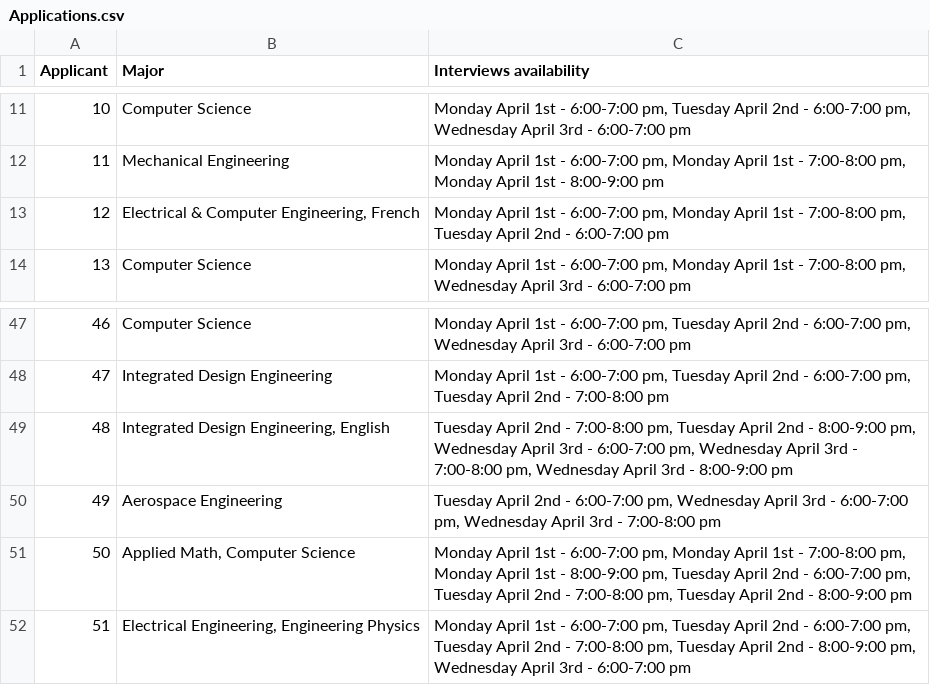
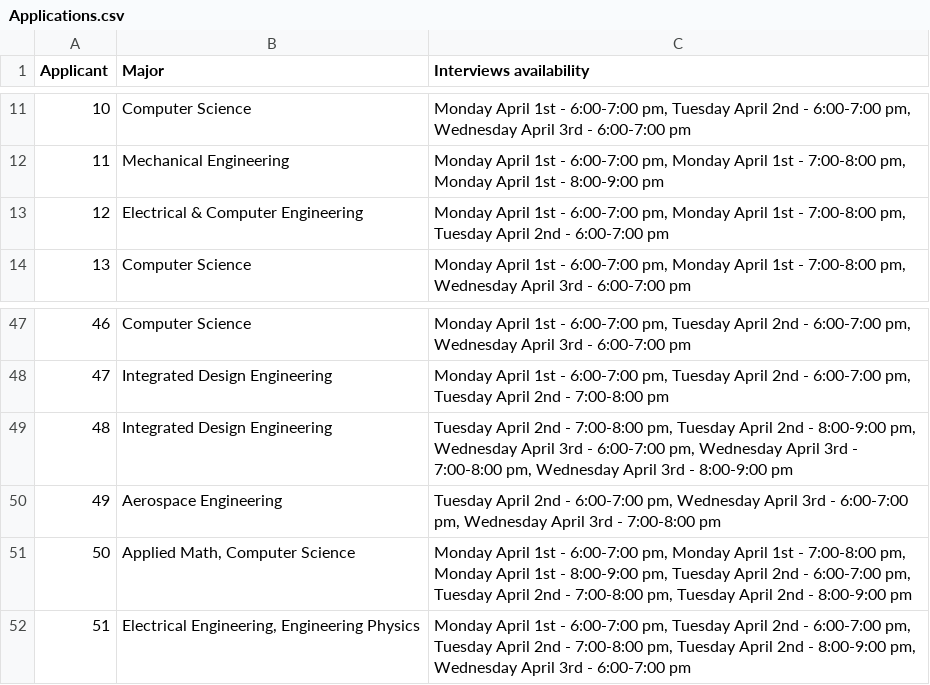
Before and after one commit to ccsterns86/LinearProgrammingFinalProject, a CSV file: Applications.csv, drawn as a sheet; only a part is shown, gaps mark what is left out.

```diff
--- a/Applications.csv
+++ b/Applications.csv
@@ -12,3 +12,3 @@ Applicant,Major,Interviews availability
  11 ,Mechanical Engineering,"Monday April 1st - 6:00-7:00 pm, Monday April 1st - 7:00-8:00 pm, Monday April 1st - 8:00-9:00 pm"
- 12 ,"Electrical & Computer Engineering, French","Monday April 1st - 6:00-7:00 pm, Monday April 1st - 7:00-8:00 pm, Tuesday April 2nd - 6:00-7:00 pm"
+ 12 ,Electrical & Computer Engineering,"Monday April 1st - 6:00-7:00 pm, Monday April 1st - 7:00-8:00 pm, Tuesday April 2nd - 6:00-7:00 pm"
  13 ,Computer Science,"Monday April 1st - 6:00-7:00 pm, Monday April 1st - 7:00-8:00 pm, Wednesday April 3rd - 6:00-7:00 pm"
@@ -48,3 +48,3 @@ Applicant,Major,Interviews availability
  47 ,Integrated Design Engineering,"Monday April 1st - 6:00-7:00 pm, Tuesday April 2nd - 6:00-7:00 pm, Tuesday April 2nd - 7:00-8:00 pm"
- 48 ,"Integrated Design Engineering, English","Tuesday April 2nd - 7:00-8:00 pm, Tuesday April 2nd - 8:00-9:00 pm, Wednesday April 3rd - 6:00-7:00 pm, Wednesday April 3rd - 7:00-8:00 pm, Wednesday April 3rd - 8:00-9:00 pm"
+ 48 ,Integrated Design Engineering,"Tuesday April 2nd - 7:00-8:00 pm, Tuesday April 2nd - 8:00-9:00 pm, Wednesday April 3rd - 6:00-7:00 pm, Wednesday April 3rd - 7:00-8:00 pm, Wednesday April 3rd - 8:00-9:00 pm"
  49 ,Aerospace Engineering,"Tuesday April 2nd - 6:00-7:00 pm, Wednesday April 3rd - 6:00-7:00 pm, Wednesday April 3rd - 7:00-8:00 pm"
```
Also changed, not shown: 3 other files.
